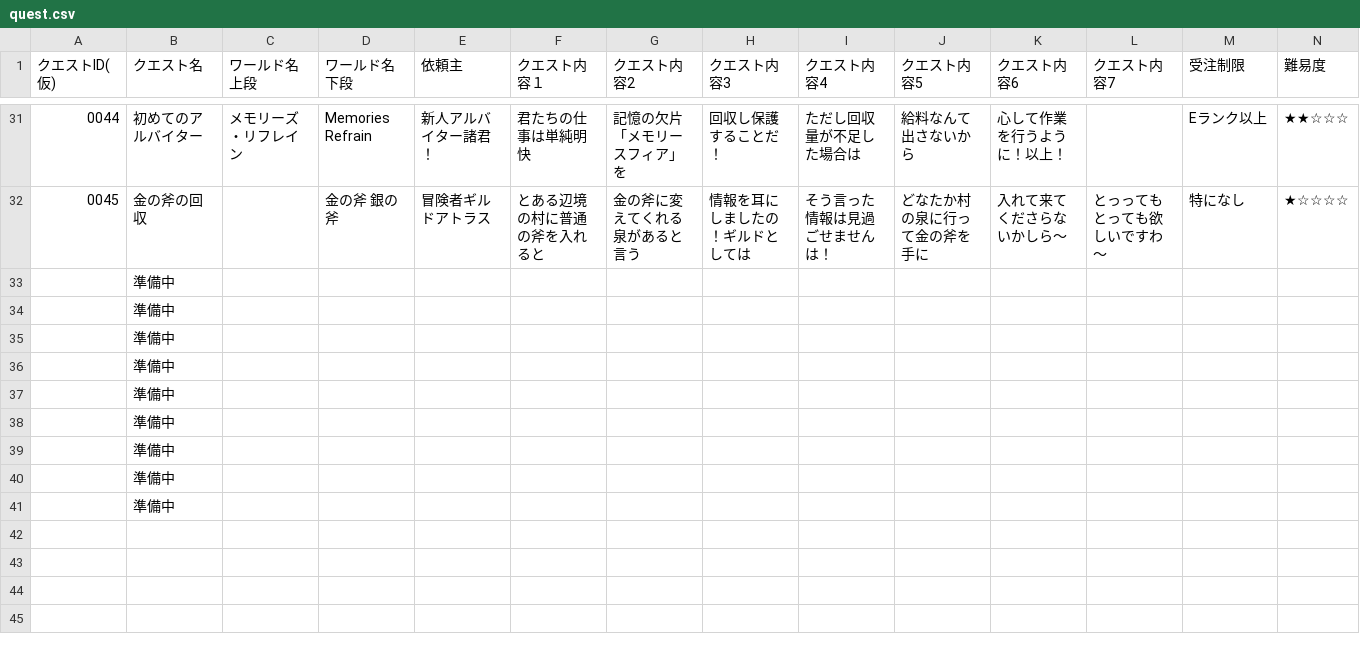
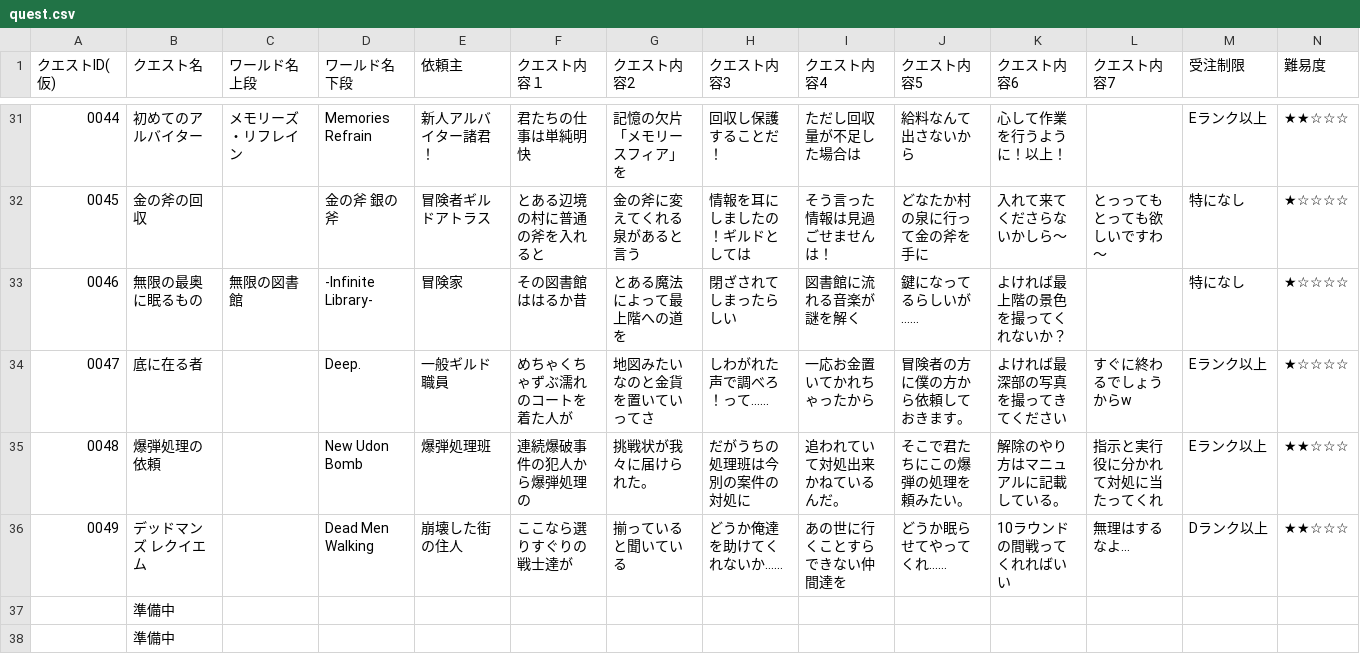
Before and after one commit to nifsan/quest_table, a CSV file: quest.csv, drawn as a sheet; only a part is shown, gaps mark what is left out; the shorter side is filled out with more unchanged rows; removed rows and columns are numbered as before the commit, all else as after; rows hold the shown columns only; the diff names each change by its address in the sheet, - before the commit and + after, or states it on an @@ line.

Commit message:
Update quest.csv

```diff
--- a/quest.csv
+++ b/quest.csv
-row 33:  | 準備中
-row 34:  | 準備中
-row 35:  | 準備中
-row 36:  | 準備中
+row 33: 0046 | 無限の最奥に眠るもの | 無限の図書館 | -Infinite Library- | 冒険家 | その図書館ははるか昔 | とある魔法によって最上階への道を | 閉ざされてしまったらしい | 図書館に流れる音楽が謎を解く | 鍵になってるらしいが…… | よければ最上階の景色を撮ってくれないか？ |  | 特になし | ★☆☆☆☆
+row 34: 0047 | 底に在る者 |  | Deep․ | 一般ギルド職員 | めちゃくちゃずぶ濡れのコートを着た人が | 地図みたいなのと金貨を置いていってさ | しわがれた声で調べろ！って…… | 一応お金置いてかれちゃったから | 冒険者の方に僕の方から依頼しておきます。 | よければ最深部の写真を撮ってきてください | すぐに終わるでしょうからw | Eランク以上 | ★☆☆☆☆
+row 35: 0048 | 爆弾処理の依頼 |  | New Udon Bomb | 爆弾処理班 | 連続爆破事件の犯人から爆弾処理の | 挑戦状が我々に届けられた。 | だがうちの処理班は今別の案件の対処に | 追われていて対処出来かねているんだ。 | そこで君たちにこの爆弾の処理を頼みたい。 | 解除のやり方はマニュアルに記載している。 | 指示と実行役に分かれて対処に当たってくれ | Eランク以上 | ★★☆☆☆
+row 36: 0049 | デッドマンズ レクイエム |  | Dead Men Walking | 崩壊した街の住人 | ここなら選りすぐりの戦士達が | 揃っていると聞いている | どうか俺達を助けてくれないか…… | あの世に行くことすらできない仲間達を | どうか眠らせてやってくれ…… | 10ラウンドの間戦ってくれればいい | 無理はするなよ… | Dランク以上 | ★★☆☆☆
```
